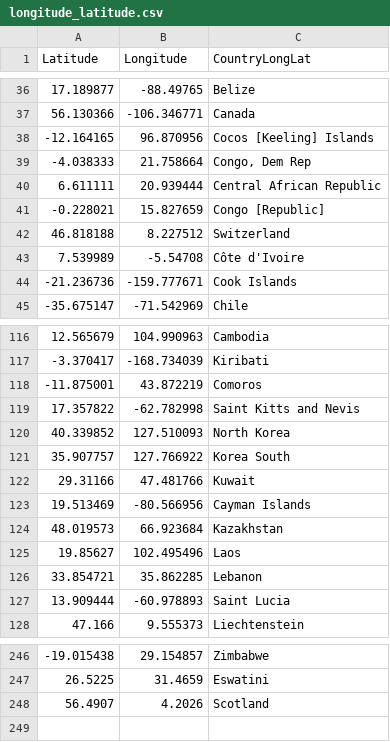
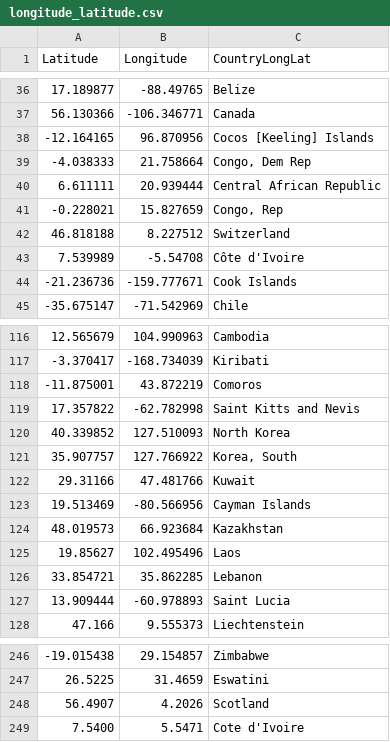
Before and after one commit to twuu0064/vis_2, a CSV file: data/longitude_latitude.csv, drawn as a sheet; only a part is shown, gaps mark what is left out; the diff names each change by its address in the sheet, - before the commit and + after, or states it on an @@ line.

Commit message:
edited country names

```diff
--- a/data/longitude_latitude.csv
+++ b/data/longitude_latitude.csv
-C41 (CountryLongLat): Congo [Republic]
+C41 (CountryLongLat): Congo, Rep
-C121 (CountryLongLat): Korea South
+C121 (CountryLongLat): Korea, South
+row 249: 7.5400 | 5.5471 | Cote d'Ivoire
```
